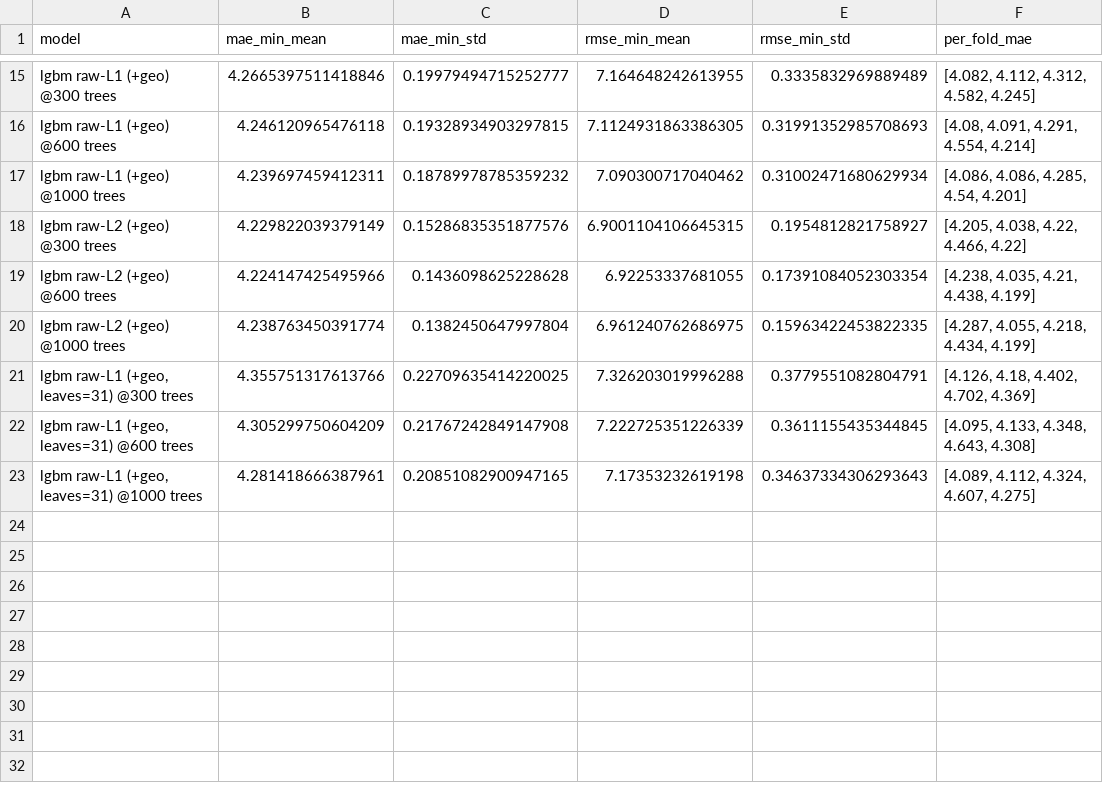
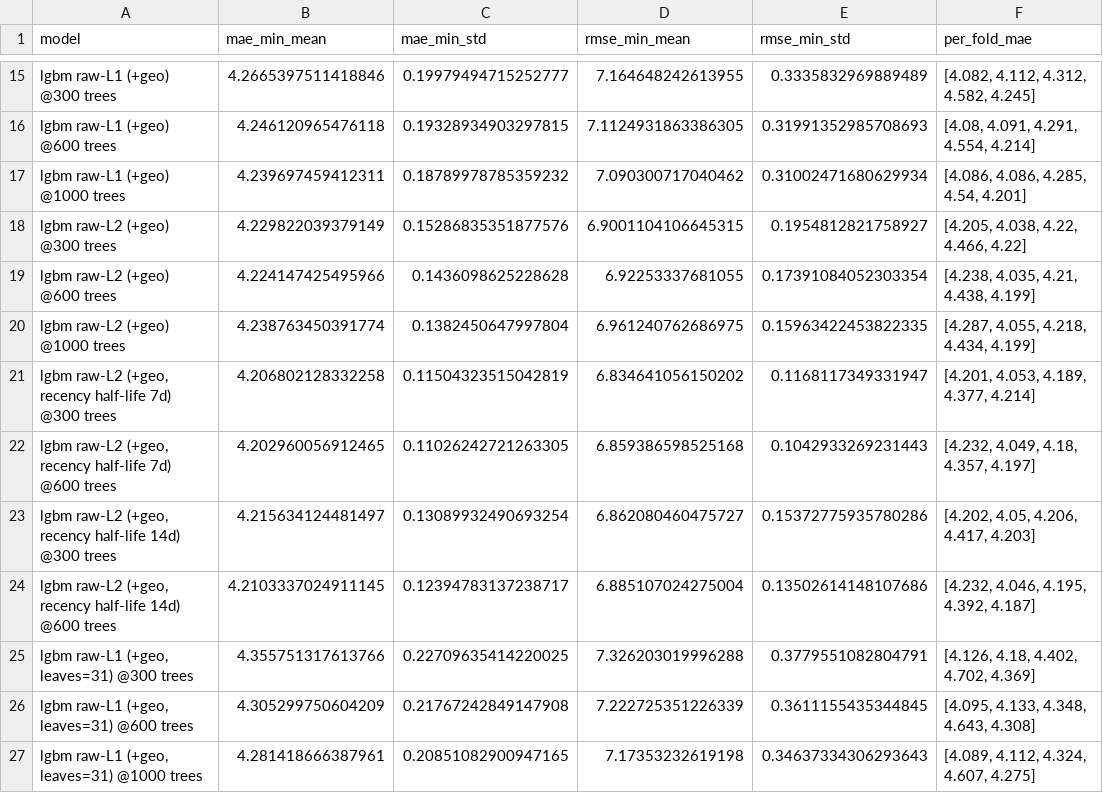
Before and after one commit to Venius24/ML-DATA, a CSV file: reports/cv_results.csv, drawn as a sheet; only a part is shown, gaps mark what is left out.

```diff
--- a/reports/cv_results.csv
+++ b/reports/cv_results.csv
@@ -20,2 +20,6 @@ lgbm raw-L2 (+geo) @600 trees,4.224147425495966,0.1436098625228628,6.92253337681
 lgbm raw-L2 (+geo) @1000 trees,4.238763450391774,0.1382450647997804,6.961240762686975,0.15963422453822335,"[4.287, 4.055, 4.218, 4.434, 4.199]"
+"lgbm raw-L2 (+geo, recency half-life 7d) @300 trees",4.206802128332258,0.11504323515042819,6.834641056150202,0.1168117349331947,"[4.201, 4.053, 4.189, 4.377, 4.214]"
+"lgbm raw-L2 (+geo, recency half-life 7d) @600 trees",4.202960056912465,0.11026242721263305,6.859386598525168,0.1042933269231443,"[4.232, 4.049, 4.18, 4.357, 4.197]"
+"lgbm raw-L2 (+geo, recency half-life 14d) @300 trees",4.215634124481497,0.13089932490693254,6.862080460475727,0.15372775935780286,"[4.202, 4.05, 4.206, 4.417, 4.203]"
+"lgbm raw-L2 (+geo, recency half-life 14d) @600 trees",4.2103337024911145,0.12394783137238717,6.885107024275004,0.13502614148107686,"[4.232, 4.046, 4.195, 4.392, 4.187]"
 "lgbm raw-L1 (+geo, leaves=31) @300 trees",4.355751317613766,0.22709635414220025,7.326203019996288,0.3779551082804791,"[4.126, 4.18, 4.402, 4.702, 4.369]"
```
Also changed, not shown: 3 other files.
